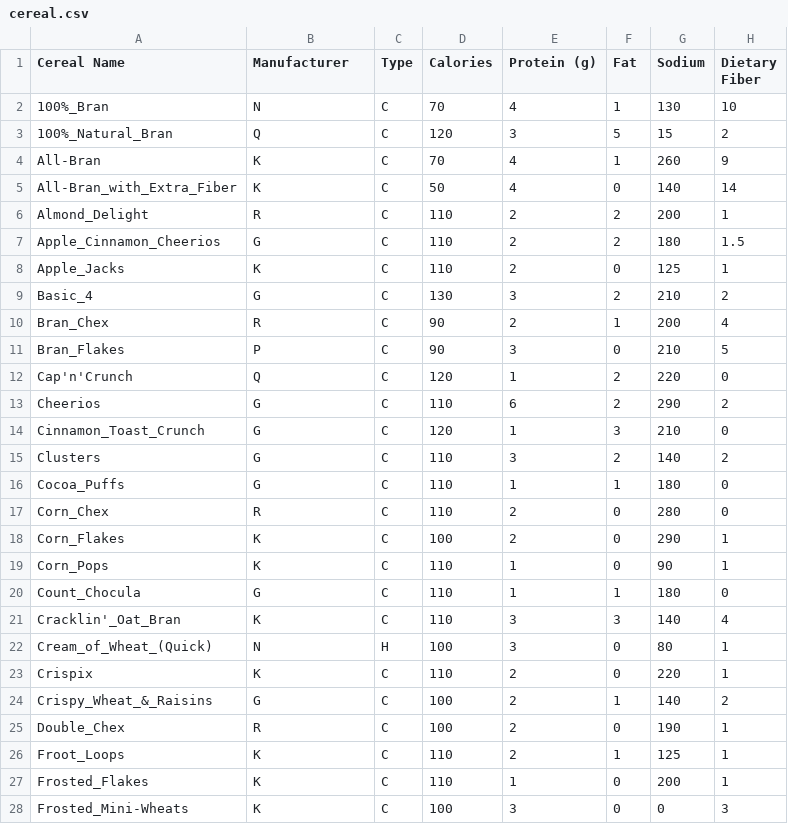
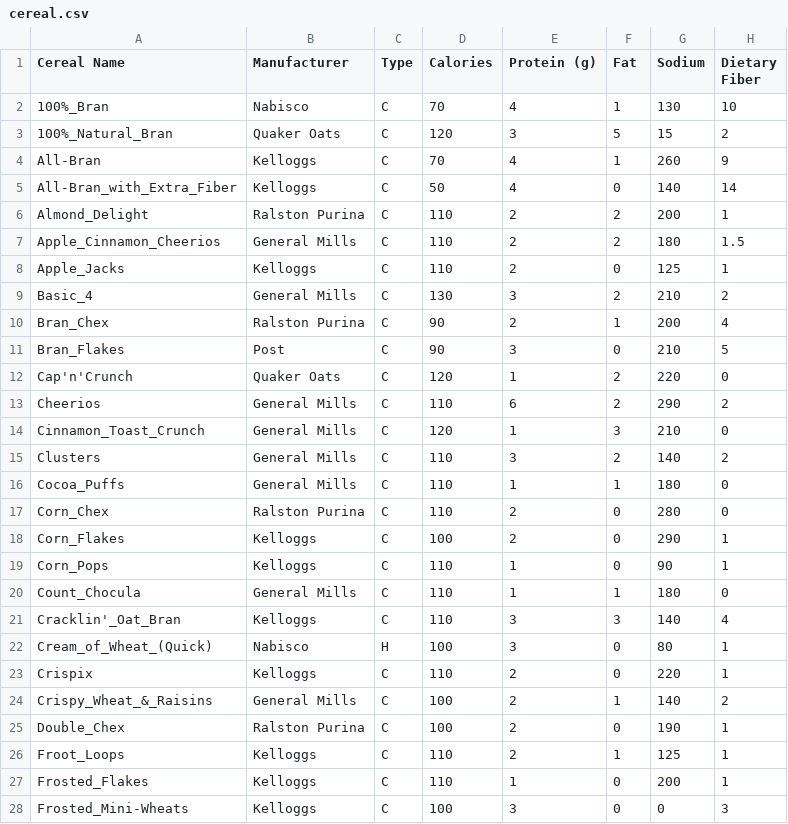
Before and after one commit to adamgerickson/d3test, a CSV file: cereal.csv, drawn as a sheet; only a part is shown; the diff covers the shown part only; the diff names each change by its address in the sheet, - before the commit and + after, or states it on an @@ line.

Commit message:
adding full manufacturer name

```diff
--- a/cereal.csv
+++ b/cereal.csv
-B2 (Manufacturer): N
+B2 (Manufacturer): Nabisco
-B3 (Manufacturer): Q
+B3 (Manufacturer): Quaker Oats
-B4:B5 (Manufacturer): K
+B4:B5 (Manufacturer): Kelloggs
-B6 (Manufacturer): R
+B6 (Manufacturer): Ralston Purina
-B7 (Manufacturer): G
+B7 (Manufacturer): General Mills
-B8 (Manufacturer): K
+B8 (Manufacturer): Kelloggs
-B9 (Manufacturer): G
+B9 (Manufacturer): General Mills
-B10 (Manufacturer): R
+B10 (Manufacturer): Ralston Purina
-B11 (Manufacturer): P
+B11 (Manufacturer): Post
-B12 (Manufacturer): Q
+B12 (Manufacturer): Quaker Oats
-B13:B16 (Manufacturer): G
+B13:B16 (Manufacturer): General Mills
-B17 (Manufacturer): R
+B17 (Manufacturer): Ralston Purina
-B18:B19 (Manufacturer): K
+B18:B19 (Manufacturer): Kelloggs
-B20 (Manufacturer): G
+B20 (Manufacturer): General Mills
-B21 (Manufacturer): K
+B21 (Manufacturer): Kelloggs
-B22 (Manufacturer): N
+B22 (Manufacturer): Nabisco
-B23 (Manufacturer): K
+B23 (Manufacturer): Kelloggs
-B24 (Manufacturer): G
+B24 (Manufacturer): General Mills
-B25 (Manufacturer): R
+B25 (Manufacturer): Ralston Purina
-B26:B28 (Manufacturer): K
+B26:B28 (Manufacturer): Kelloggs
```
Also changed, not shown: 47 edited cells elsewhere in this file.
